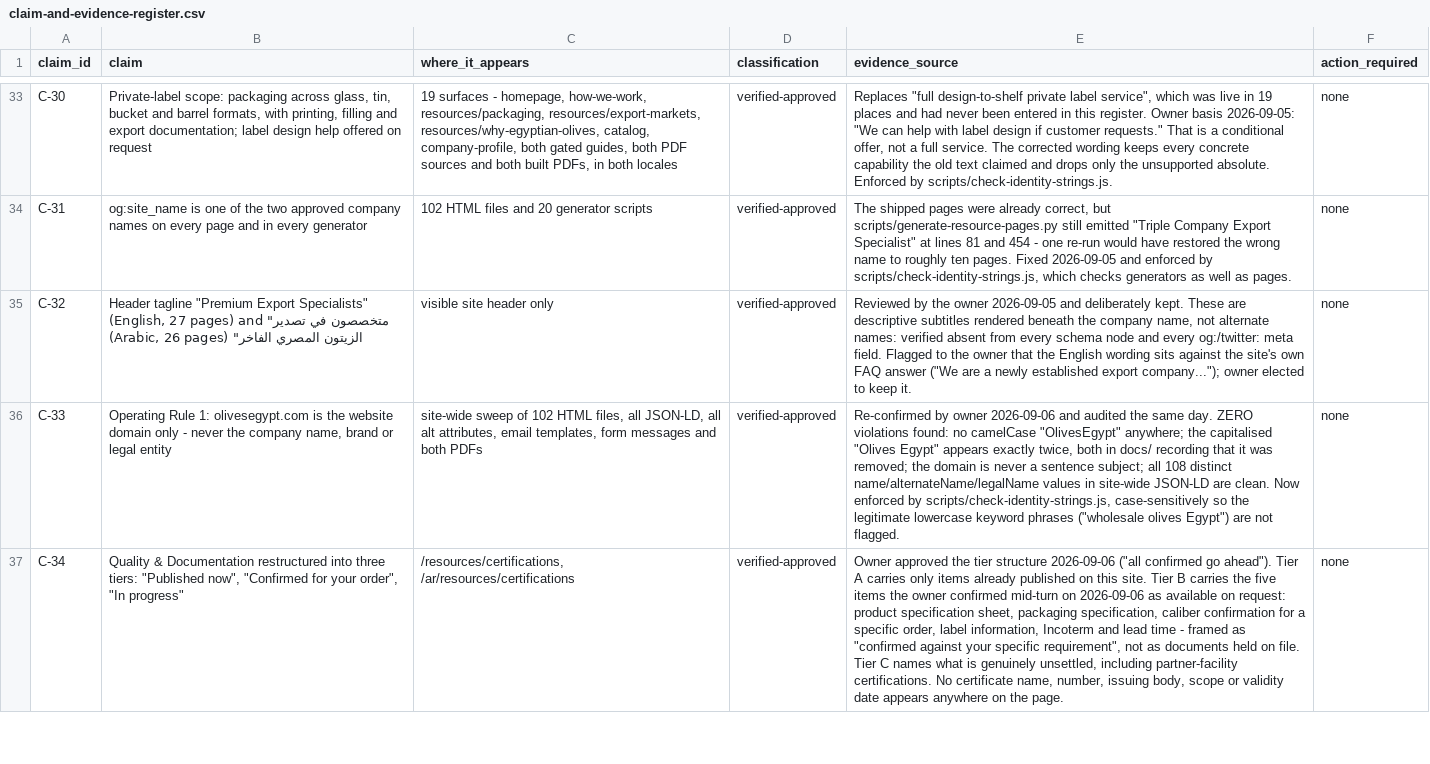
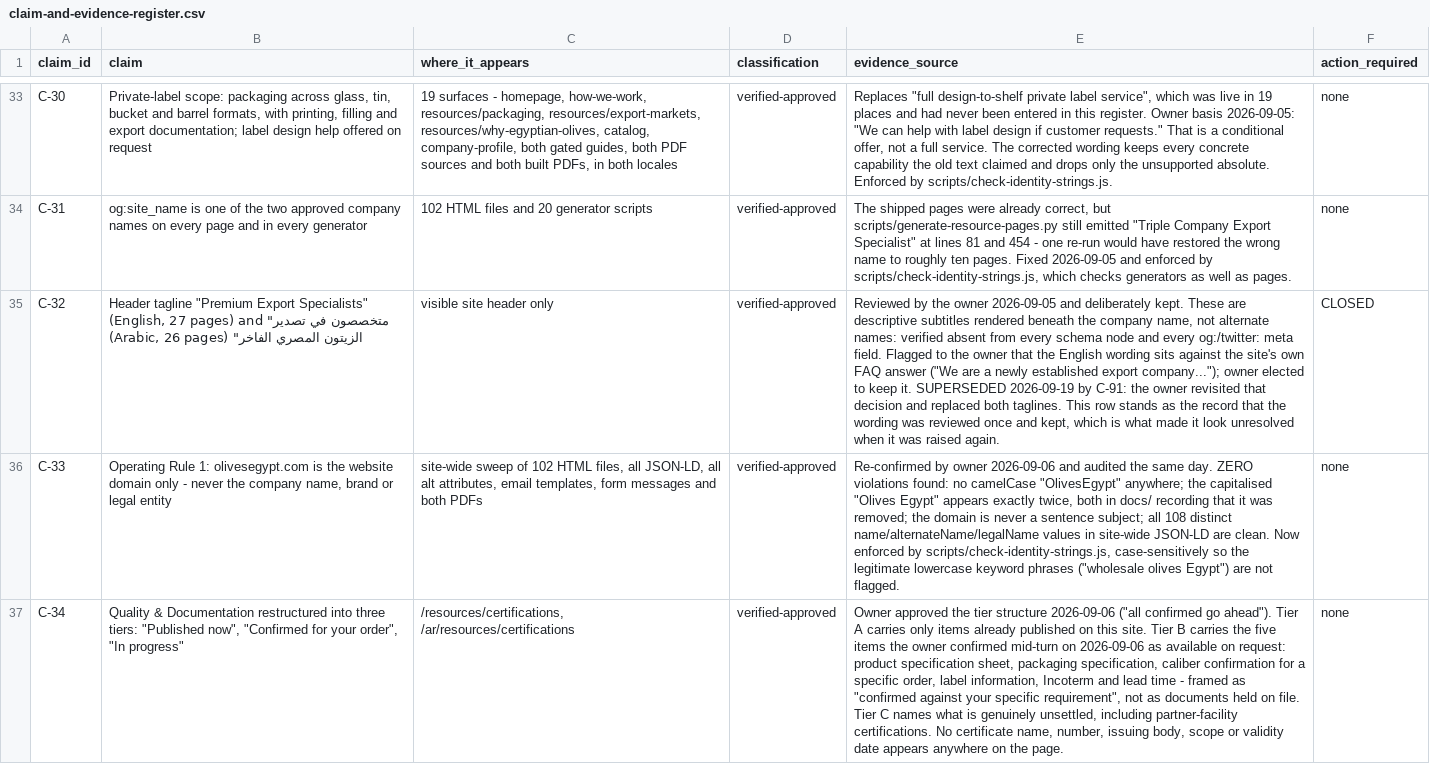
Before and after one commit to Mohamed00076/olivesegypt-site, a CSV file: docs/claim-and-evidence-register.csv, drawn as a sheet; only a part is shown, gaps mark what is left out; the diff covers the shown part only; the diff names each change by its address in the sheet, - before the commit and + after, or states it on an @@ line.

```diff
--- a/docs/claim-and-evidence-register.csv
+++ b/docs/claim-and-evidence-register.csv
-E35 (evidence_source): …keep it.
+E35 (evidence_source): …keep it. SUPERSEDED 2026-09-19 by C-91: the owner revisited that decision and replaced both taglines. This row stands as the record that the wording was reviewed once and kept, which is what made it look unresolved when it was raised again.
-F35 (action_required): none
+F35 (action_required): CLOSED
```
Also changed, not shown: 1 added row elsewhere in this file, 58 other files.
